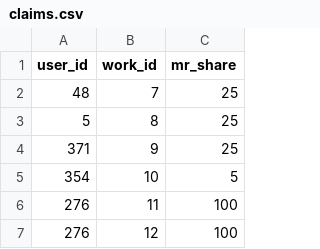
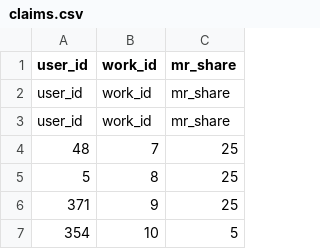
Before and after one commit to corydiamand/mlm, a CSV file: lib/assets/claims.csv, drawn as a sheet; only a part is shown; the shorter side is filled out with more unchanged rows; the diff names each change by its address in the sheet, - before the commit and + after, or states it on an @@ line.

```diff
--- a/lib/assets/claims.csv
+++ b/lib/assets/claims.csv
+row 2: user_id | work_id | mr_share
+row 3: user_id | work_id | mr_share
```
Also changed, not shown: lib/assets/audio_products.csv, lib/assets/users.csv, 3 other files.
